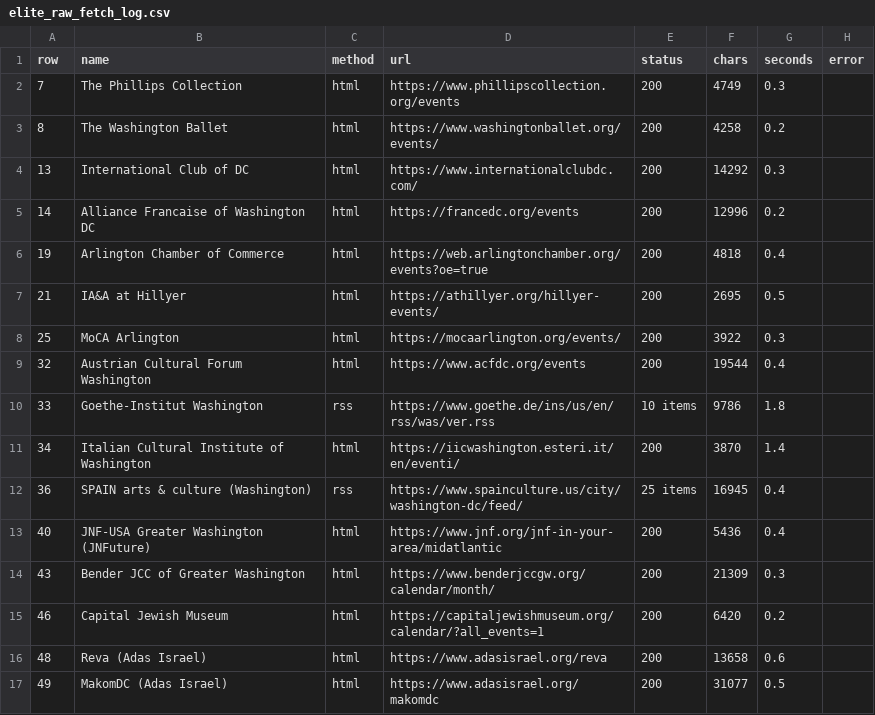
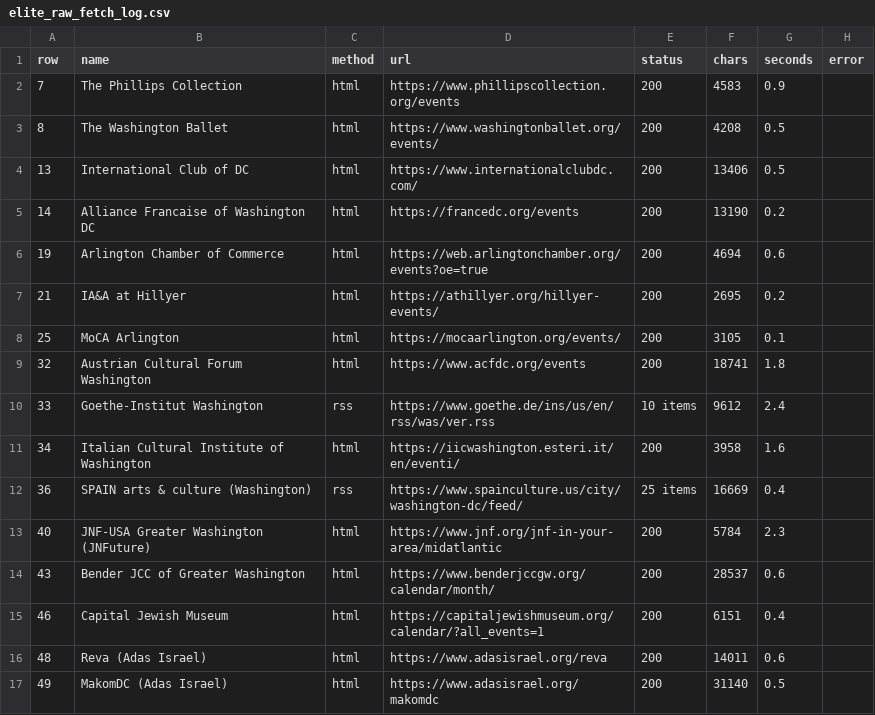
Before and after one commit to emanstof-png/event-feed, a CSV file: elite_raw_fetch_log.csv, drawn as a sheet.

```diff
--- a/elite_raw_fetch_log.csv
+++ b/elite_raw_fetch_log.csv
@@ -1,17 +1,17 @@
 row,name,method,url,status,chars,seconds,error
-7,The Phillips Collection,html,https://www.phillipscollection.org/events,200,4749,0.3,
-8,The Washington Ballet,html,https://www.washingtonballet.org/events/,200,4258,0.2,
-13,International Club of DC,html,https://www.internationalclubdc.com/,200,14292,0.3,
-14,Alliance Francaise of Washington DC,html,https://francedc.org/events,200,12996,0.2,
-19,Arlington Chamber of Commerce,html,https://web.arlingtonchamber.org/events?oe=true,200,4818,0.4,
-21,IA&A at Hillyer,html,https://athillyer.org/hillyer-events/,200,2695,0.5,
-25,MoCA Arlington,html,https://mocaarlington.org/events/,200,3922,0.3,
-32,Austrian Cultural Forum Washington,html,https://www.acfdc.org/events,200,19544,0.4,
-33,Goethe-Institut Washington,rss,https://www.goethe.de/ins/us/en/rss/was/ver.rss,10 items,9786,1.8,
-34,Italian Cultural Institute of Washington,html,https://iicwashington.esteri.it/en/eventi/,200,3870,1.4,
-36,SPAIN arts & culture (Washington),rss,https://www.spainculture.us/city/washington-dc/feed/,25 items,16945,0.4,
-40,JNF-USA Greater Washington (JNFuture),html,https://www.jnf.org/jnf-in-your-area/midatlantic,200,5436,0.4,
-43,Bender JCC of Greater Washington,html,https://www.benderjccgw.org/calendar/month/,200,21309,0.3,
-46,Capital Jewish Museum,html,https://capitaljewishmuseum.org/calendar/?all_events=1,200,6420,0.2,
-48,Reva (Adas Israel),html,https://www.adasisrael.org/reva,200,13658,0.6,
-49,MakomDC (Adas Israel),html,https://www.adasisrael.org/makomdc,200,31077,0.5,
+7,The Phillips Collection,html,https://www.phillipscollection.org/events,200,4583,0.9,
+8,The Washington Ballet,html,https://www.washingtonballet.org/events/,200,4208,0.5,
+13,International Club of DC,html,https://www.internationalclubdc.com/,200,13406,0.5,
+14,Alliance Francaise of Washington DC,html,https://francedc.org/events,200,13190,0.2,
+19,Arlington Chamber of Commerce,html,https://web.arlingtonchamber.org/events?oe=true,200,4694,0.6,
+21,IA&A at Hillyer,html,https://athillyer.org/hillyer-events/,200,2695,0.2,
+25,MoCA Arlington,html,https://mocaarlington.org/events/,200,3105,0.1,
+32,Austrian Cultural Forum Washington,html,https://www.acfdc.org/events,200,18741,1.8,
+33,Goethe-Institut Washington,rss,https://www.goethe.de/ins/us/en/rss/was/ver.rss,10 items,9612,2.4,
+34,Italian Cultural Institute of Washington,html,https://iicwashington.esteri.it/en/eventi/,200,3958,1.6,
+36,SPAIN arts & culture (Washington),rss,https://www.spainculture.us/city/washington-dc/feed/,25 items,16669,0.4,
+40,JNF-USA Greater Washington (JNFuture),html,https://www.jnf.org/jnf-in-your-area/midatlantic,200,5784,2.3,
+43,Bender JCC of Greater Washington,html,https://www.benderjccgw.org/calendar/month/,200,28537,0.6,
+46,Capital Jewish Museum,html,https://capitaljewishmuseum.org/calendar/?all_events=1,200,6151,0.4,
+48,Reva (Adas Israel),html,https://www.adasisrael.org/reva,200,14011,0.6,
+49,MakomDC (Adas Israel),html,https://www.adasisrael.org/makomdc,200,31140,0.5,
```
Also changed, not shown: 16 other files.
